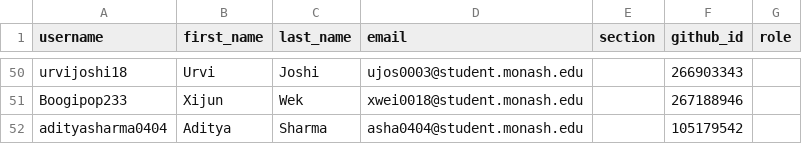
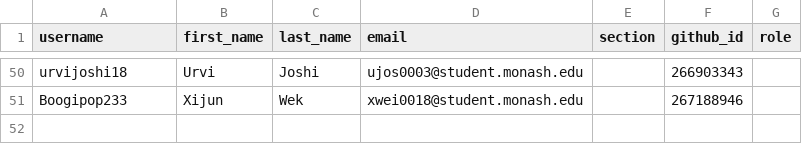
Before and after one commit to ETC5523-2026/classroom50, a CSV file: etc5523/roster.csv, drawn as a sheet; only a part is shown, gaps mark what is left out; the diff names each change by its address in the sheet, - before the commit and + after, or states it on an @@ line.

Commit message:
[Classroom 50] Remove student: etc5523/adityasharma0404

```diff
--- a/etc5523/roster.csv
+++ b/etc5523/roster.csv
-row 52: adityasharma0404 | Aditya | Sharma | asha0404@student.monash.edu |  | 105179542
```
